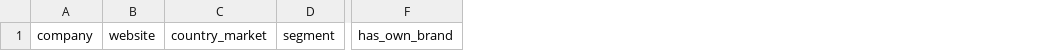
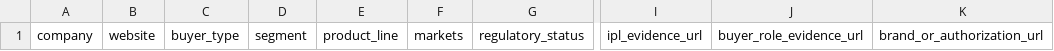
Before and after one commit to WHONOTDESIGNIT/1011, a CSV file: docs/project-c1-pipeline.csv, drawn as a sheet; only a part is shown, gaps mark what is left out; removed rows and columns are numbered as before the commit, all else as after; the diff names each change by its address in the sheet, - before the commit and + after, or states it on an @@ line.

Commit message:
docs(project-c): widen the C1 pipeline to five buyer types and two product paths
The ICP was written for brand owners. The business is not only that: iShine also sells
core components - light source, flash system, control board - to companies that assemble or
develop, and it sells whole units to importers, national and regional distributors,
wholesalers and retail chains.

Schema changes:

  buyer_type        Brand Owner / Importer / National Distributor / Regional Distributor /
                    Wholesaler / Retail Chain / E-commerce Retailer / Device Manufacturer or Assembler
  product_line      Device / Components / Both - the two paths are separate; being able to
                    distribute a device says nothing about buying a light source
  markets, regulatory_status
  ipl_evidence_url, buyer_role_evidence_url, brand_or_authorization_url
                    one source link per claim, so nothing rests on memory
  meets_moq_500     confirmed / unconfirmed / likely_not, not a silent blank

has_own_brand is deliberately gone. For a distributor, not owning a brand is normal. The hard
filters are: sells home-use IPL, has import and wholesale capability, has its own purchasing
authority, can reach 500 units, covers regulated markets. Components add: has development and
assembly capability.

Still empty, still on purpose. Ten rows: 3 brand owners, 3 importers/distributors, 2
wholesale/retail, 2 manufacturers/assemblers. Every row needs a link before it can be filled.

The channel leads surfaced in research - Sensica's distributor programme, Ulike's disclosed
retail partners, ESW Beauty's country network - are research entry points, not prospects. A
published partner list is not evidence that the partner buys from anyone else.

```diff
--- a/docs/project-c1-pipeline.csv
+++ b/docs/project-c1-pipeline.csv
-column C, row 1: country_market
+column C, row 1: buyer_type
+column E, row 1: product_line
+column F, row 1: markets
+column G, row 1: regulatory_status
-column F, row 1: has_own_brand
+column I, row 1: ipl_evidence_url
+column J, row 1: buyer_role_evidence_url
+column K, row 1: brand_or_authorization_url
```
